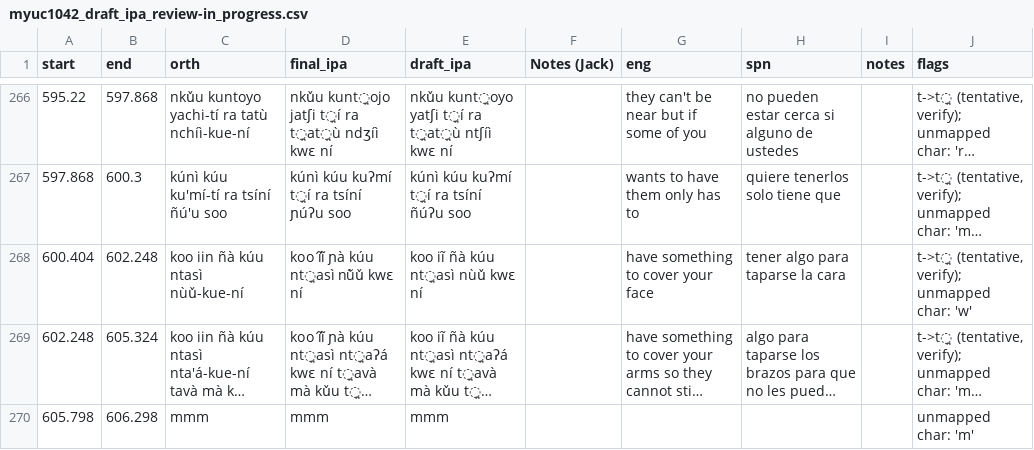
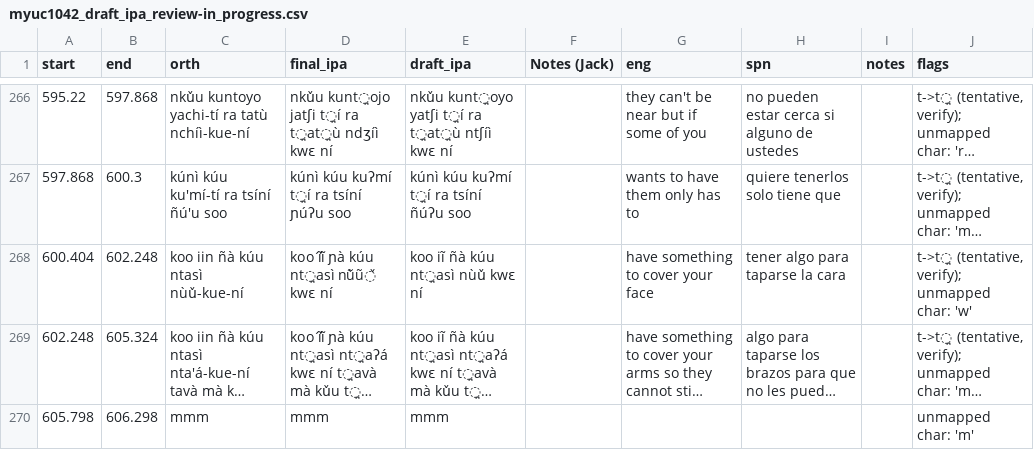
Before and after one commit to iljackb/Mixtepec_Mixtec, a CSV file: misc-sources/Jerry_Guillem_Mixtec/bees/myuc1042_draft_ipa_review-in_progress.csv, drawn as a sheet; only a part is shown, gaps mark what is left out; long unchanged cells end in …; the diff covers the shown part only; the diff names each change by its address in the sheet, - before the commit and + after, or states it on an @@ line.

```diff
--- a/misc-sources/Jerry_Guillem_Mixtec/bees/myuc1042_draft_ipa_review-in_progress.csv
+++ b/misc-sources/Jerry_Guillem_Mixtec/bees/myuc1042_draft_ipa_review-in_progress.csv
-D268 (final_ipa): koo ĩ́ĩ́ ɲà kúu nt̪asì nũ̀ǔ kwɛ ní
+D268 (final_ipa): koo ĩ́ĩ́ ɲà kúu nt̪asì nũ̀ũ̌ kwɛ ní
```
Also changed, not shown: 47 edited cells elsewhere in this file.
